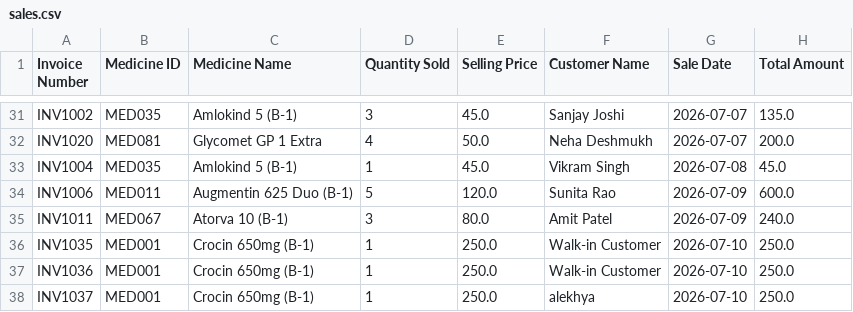
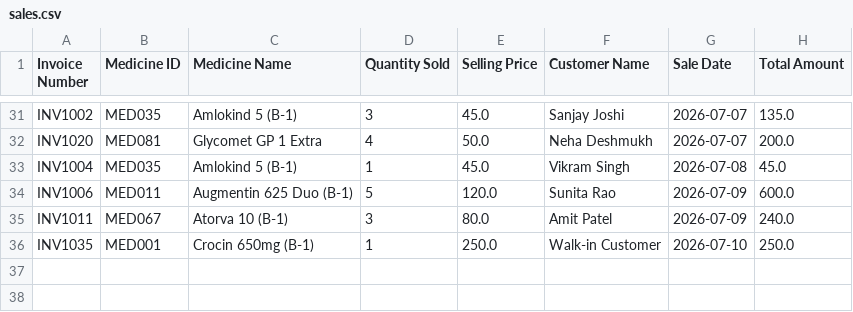
Before and after one commit to nuthigauri21/MediFlow_IMS, a CSV file: data/sales.csv, drawn as a sheet; only a part is shown, gaps mark what is left out.

```diff
--- a/data/sales.csv
+++ b/data/sales.csv
@@ -36,3 +36 @@ INV1011,MED067,Atorva 10 (B-1),3,80.0,Amit Patel,2026-07-09,240.0
 INV1035,MED001,Crocin 650mg (B-1),1,250.0,Walk-in Customer,2026-07-10,250.0
-INV1036,MED001,Crocin 650mg (B-1),1,250.0,Walk-in Customer,2026-07-10,250.0
-INV1037,MED001,Crocin 650mg (B-1),1,250.0,alekhya,2026-07-10,250.0
```
Also changed, not shown: data/medicines.csv, 17 other files.
